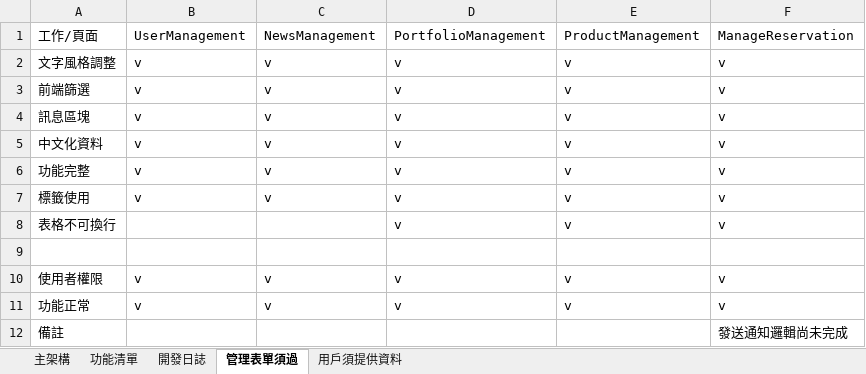
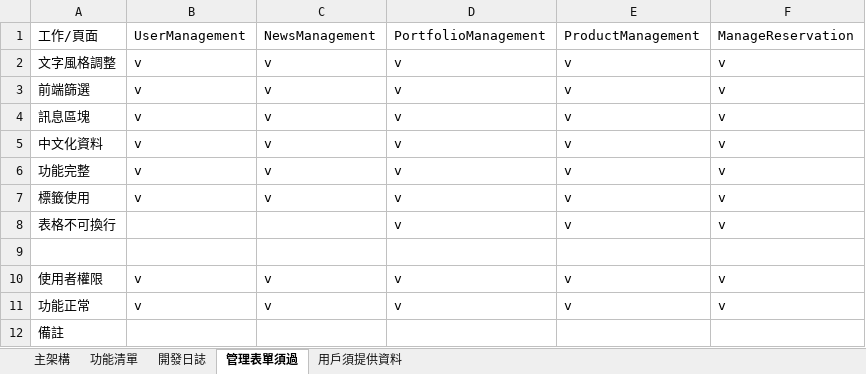
Before and after one commit to allen100812/ReservationWeb, an Excel workbook: 架構文檔.xlsx, sheet 管理表單須過, drawn as a sheet; values as stored, in another font and other column widths than the file's, no borders; the diff names each change by its address in the sheet, - before the commit and + after, or states it on an @@ line.

```diff
--- a/架構文檔.xlsx (sheet 管理表單須過)
+++ b/架構文檔.xlsx (sheet 管理表單須過)
-F12: 發送通知邏輯尚未完成
+F12: (empty)
```
Also changed, not shown: 6 other files.
